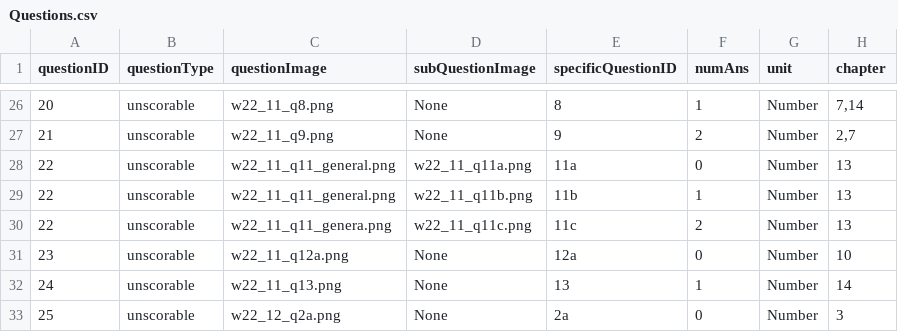
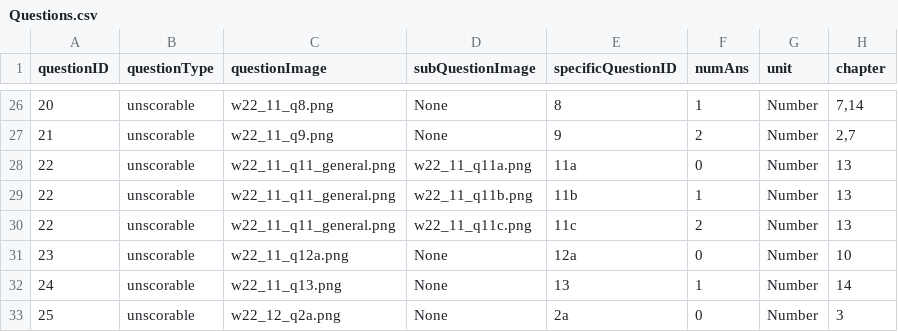
Before and after one commit to suhoihn/self_learning_web, a CSV file: backend/db/data/dataInfo/Questions.csv, drawn as a sheet; only a part is shown, gaps mark what is left out; the diff names each change by its address in the sheet, - before the commit and + after, or states it on an @@ line.

```diff
--- a/backend/db/data/dataInfo/Questions.csv
+++ b/backend/db/data/dataInfo/Questions.csv
-C30 (questionImage): w22_11_q11_genera.png
+C30 (questionImage): w22_11_q11_general.png
```
Also changed, not shown: 1 other file.
